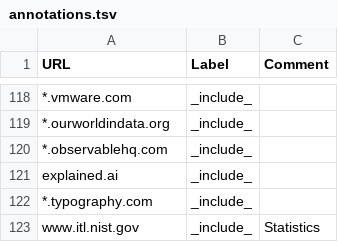
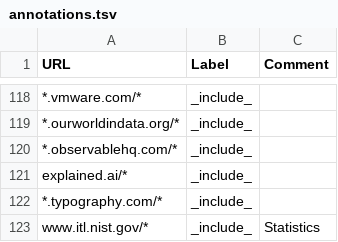
Before and after one commit to simonuvarov/cse, a TSV file: annotations.tsv, drawn as a sheet; only a part is shown, gaps mark what is left out; the diff covers the shown part only; the diff names each change by its address in the sheet, - before the commit and + after, or states it on an @@ line.

```diff
--- a/annotations.tsv
+++ b/annotations.tsv
-A118 (URL): *.vmware.com
+A118 (URL): *.vmware.com/*
-A119 (URL): *.ourworldindata.org
+A119 (URL): *.ourworldindata.org/*
-A120 (URL): *.observablehq.com
+A120 (URL): *.observablehq.com/*
-A121 (URL): explained.ai
+A121 (URL): explained.ai/*
-A122 (URL): *.typography.com
+A122 (URL): *.typography.com/*
-A123 (URL): www.itl.nist.gov
+A123 (URL): www.itl.nist.gov/*
```
Also changed, not shown: 27 edited cells elsewhere in this file.
